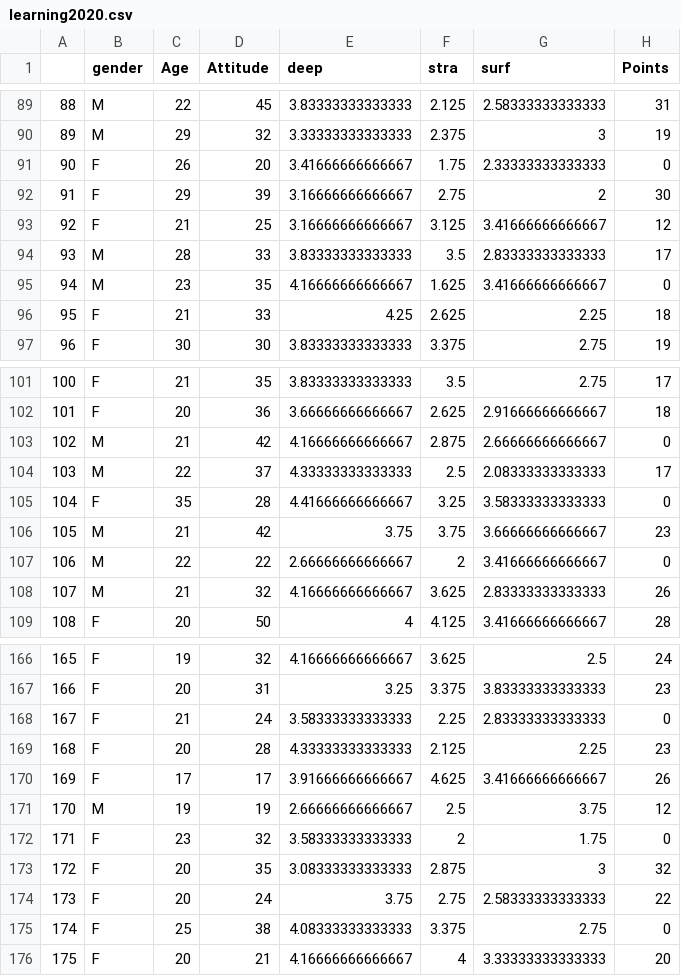
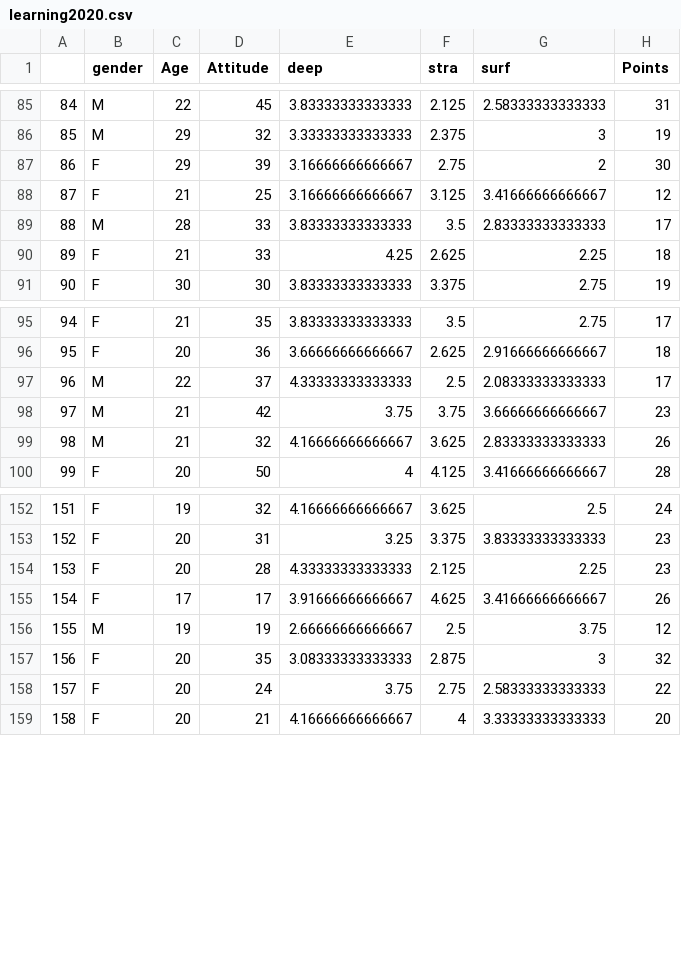
Before and after one commit to Tulikko/IODS-project, a CSV file: data/learning2020.csv, drawn as a sheet; only a part is shown, gaps mark what is left out; the diff covers the shown part only; the diff names each change by its address in the sheet, - before the commit and + after, or states it on an @@ line.

Commit message:
Removed data with 0 points

```diff
--- a/data/learning2020.csv
+++ b/data/learning2020.csv
@@ column A renumbered from row 17 down @@
-row 91: 90 | F | 26 | 20 | 3.41666666666667 | 1.75 | 2.33333333333333 | 0
-row 95: 94 | M | 23 | 35 | 4.16666666666667 | 1.625 | 3.41666666666667 | 0
-row 103: 102 | M | 21 | 42 | 4.16666666666667 | 2.875 | 2.66666666666667 | 0
-row 105: 104 | F | 35 | 28 | 4.41666666666667 | 3.25 | 3.58333333333333 | 0
-row 107: 106 | M | 22 | 22 | 2.66666666666667 | 2 | 3.41666666666667 | 0
-row 168: 167 | F | 21 | 24 | 3.58333333333333 | 2.25 | 2.83333333333333 | 0
-row 172: 171 | F | 23 | 32 | 3.58333333333333 | 2 | 1.75 | 0
-row 175: 174 | F | 25 | 38 | 4.08333333333333 | 3.375 | 2.75 | 0
```
Also changed, not shown: 9 removed rows elsewhere in this file, 4 other files.
